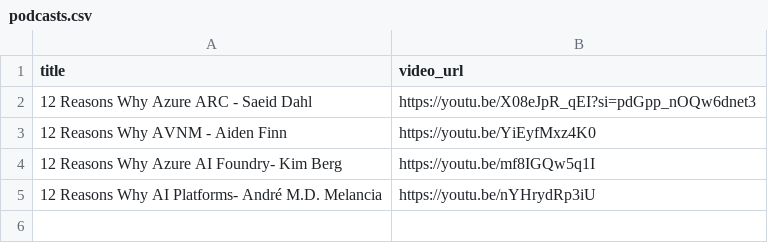
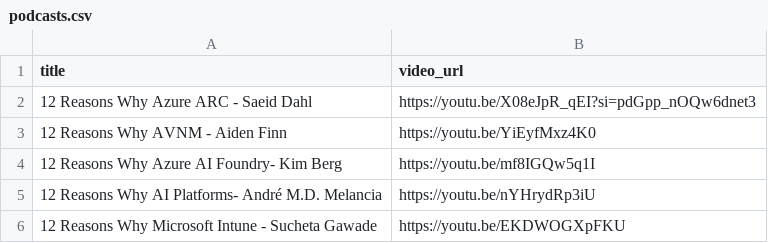
Before and after one commit to followtushar/gab2019, a CSV file: podcasts.csv, drawn as a sheet; the diff names each change by its address in the sheet, - before the commit and + after, or states it on an @@ line.

Commit message:
sucheta

```diff
--- a/podcasts.csv
+++ b/podcasts.csv
+row 6: 12 Reasons Why Microsoft Intune - Sucheta Gawade | https://youtu.be/EKDWOGXpFKU
```
